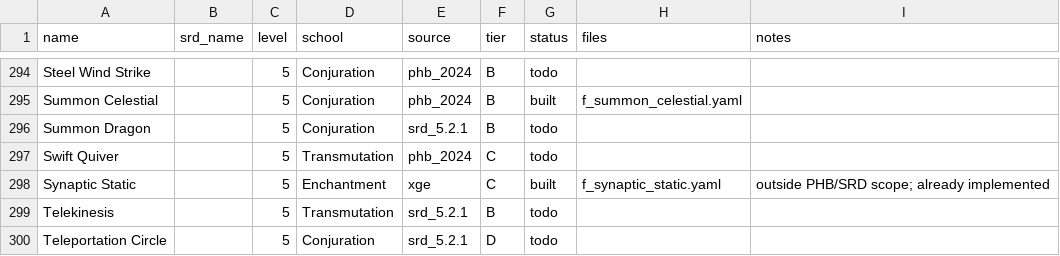
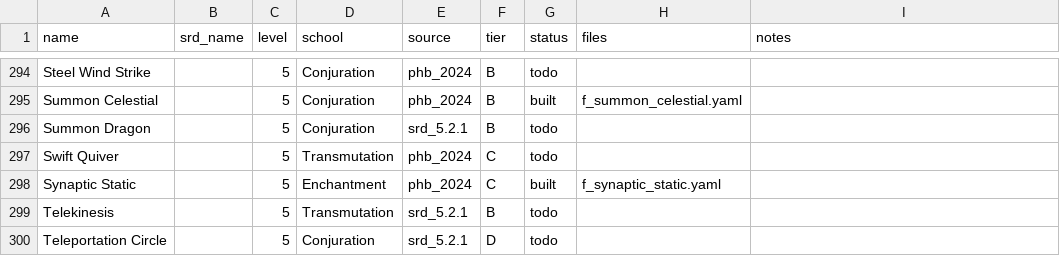
Before and after one commit to MarsBoundJ/dnd-combat-simulator, a CSV file: docs/spell-master-list.csv, drawn as a sheet; only a part is shown, gaps mark what is left out.

```diff
--- a/docs/spell-master-list.csv
+++ b/docs/spell-master-list.csv
@@ -297,3 +297,3 @@ Summon Dragon,,5,Conjuration,srd_5.2.1,B,todo,,
 Swift Quiver,,5,Transmutation,phb_2024,C,todo,,
-Synaptic Static,,5,Enchantment,xge,C,built,f_synaptic_static.yaml,outside PHB/SRD scope; already implemented
+Synaptic Static,,5,Enchantment,phb_2024,C,built,f_synaptic_static.yaml,
 Telekinesis,,5,Transmutation,srd_5.2.1,B,todo,,
```
Also changed, not shown: 1 other file.
